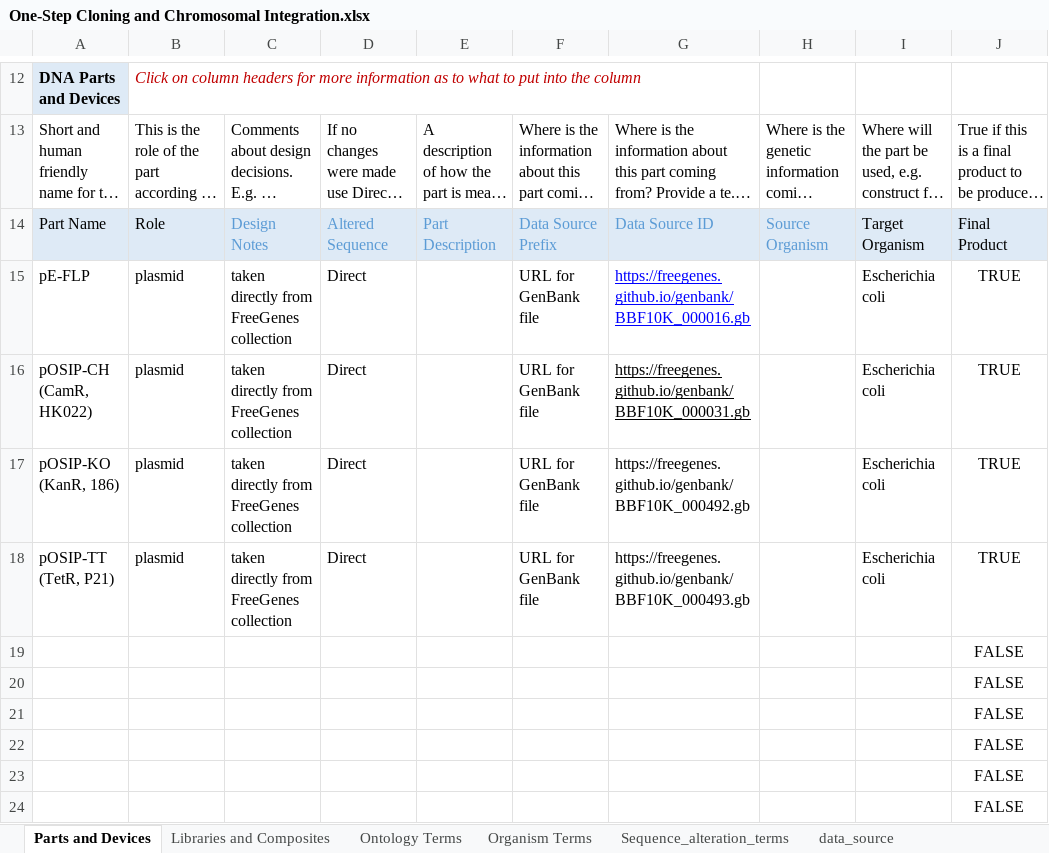
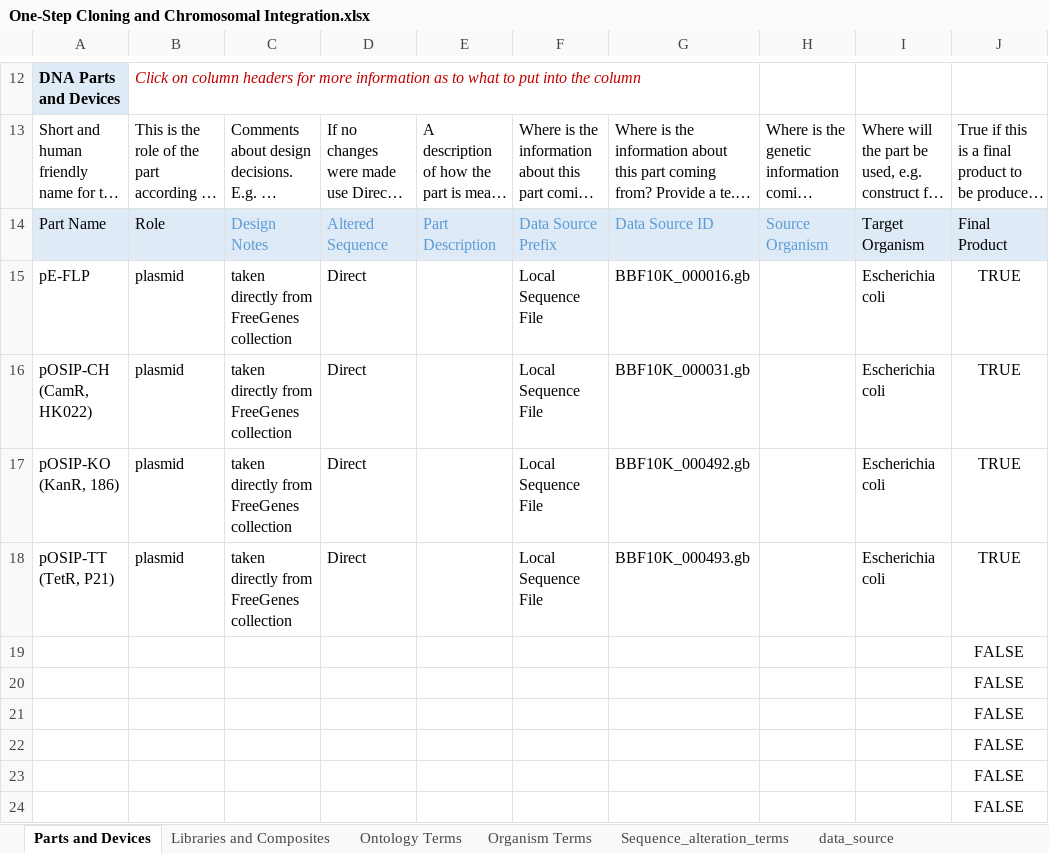
Before and after one commit to iGEM-Engineering/iGEM-distribution, an Excel workbook: One-Step Cloning and Chromosomal Integration/One-Step Cloning and Chromosomal Integration.xlsx, sheet Parts and Devices, drawn as a sheet; only a part is shown, gaps mark what is left out; long unchanged cells end in …; values as stored, in another font and other column widths than the file's, no borders; table styles not drawn; the diff names each change by its address in the sheet, - before the commit and + after, or states it on an @@ line.

Commit message:
- manually downloaded gb files and changed locus/accession/version with @jakebeal's script - changed to local sequence file

```diff
--- a/One-Step Cloning and Chromosomal Integration/One-Step Cloning and Chromosomal Integration.xlsx (sheet Parts and Devices)
+++ b/One-Step Cloning and Chromosomal Integration/One-Step Cloning and Chromosomal Integration.xlsx (sheet Parts and Devices)
-F15:F18: URL for GenBank file
+F15:F18: Local Sequence File
-G15: https://freegenes.github.io/genbank/BBF10K_000016.gb
+G15: BBF10K_000016.gb
-G15:G16 underline: on
+G15:G16 underline: off
-G15 text colour: #0000FF
+G15 text colour: black
-G16: https://freegenes.github.io/genbank/BBF10K_000031.gb
+G16: BBF10K_000031.gb
-G17: https://freegenes.github.io/genbank/BBF10K_000492.gb
+G17: BBF10K_000492.gb
-G18: https://freegenes.github.io/genbank/BBF10K_000493.gb
+G18: BBF10K_000493.gb
```
Also changed, not shown: 4 other files.
